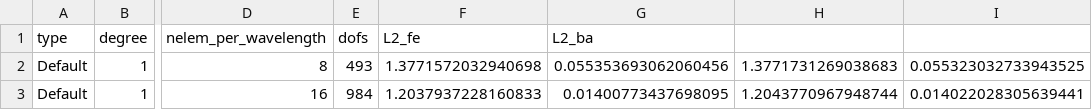
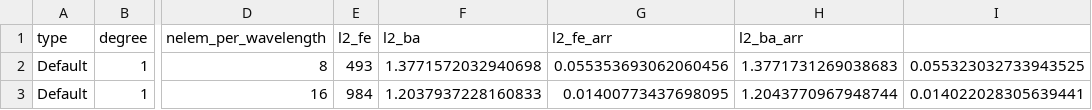
Before and after one commit to adeebkor/fenicsx-fus, a CSV file: data/error_linear_1d.csv, drawn as a sheet; only a part is shown, gaps mark what is left out; the diff names each change by its address in the sheet, - before the commit and + after, or states it on an @@ line.

Commit message:
Update error values

```diff
--- a/data/error_linear_1d.csv
+++ b/data/error_linear_1d.csv
-E1: dofs
+E1: l2_fe
-F1: L2_fe
+F1: l2_ba
-G1: L2_ba
+G1: l2_fe_arr
-H1: (empty)
+H1: l2_ba_arr
```
Also changed, not shown: 1 other file.
